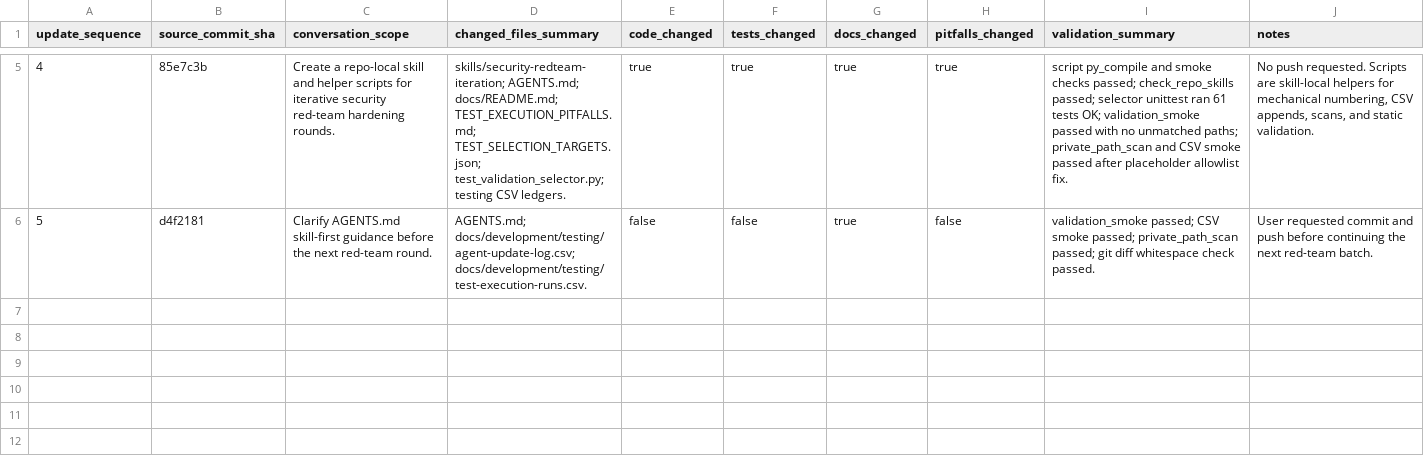
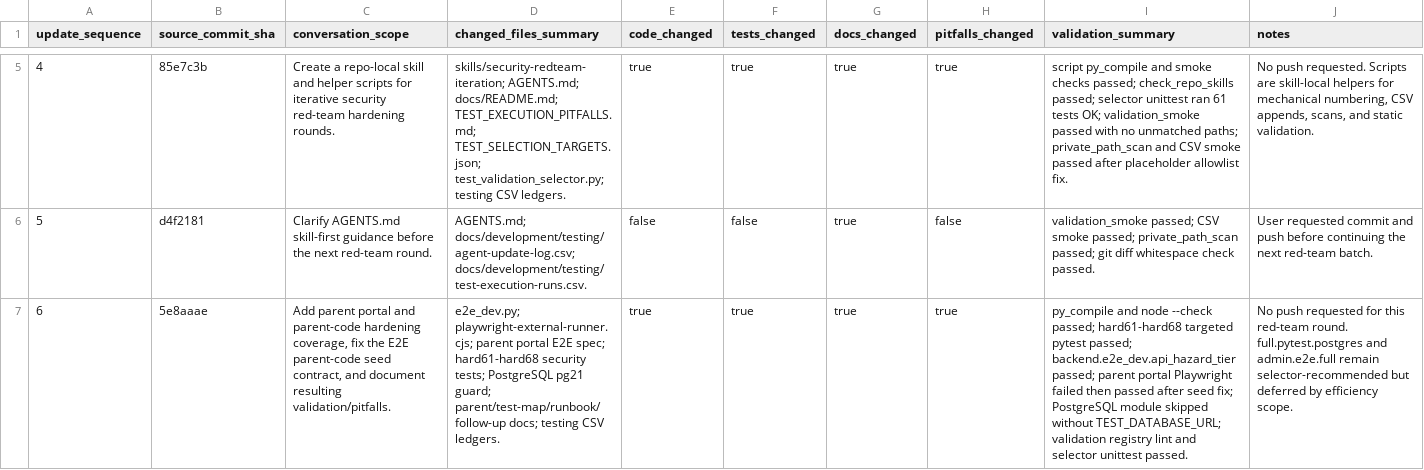
Before and after one commit to YinzhuCheng/wailearning, a CSV file: docs/development/testing/agent-update-log.csv, drawn as a sheet; only a part is shown, gaps mark what is left out; the diff names each change by its address in the sheet, - before the commit and + after, or states it on an @@ line.

```diff
--- a/docs/development/testing/agent-update-log.csv
+++ b/docs/development/testing/agent-update-log.csv
+row 7: 6 | 5e8aaae | Add parent portal and parent-code hardening coverage, fix the E2E parent-code seed contract, and document resulting validation/pitfalls. | e2e_dev.py; playwright-external-runner.cjs; parent portal E2E spec; hard61-hard68 security tests; PostgreSQL pg21 guard; parent/test-map/runbook/follow-up docs; testing CSV ledgers. | true | true | true | true | py_compile and node --check passed; hard61-hard68 targeted pytest passed; backend.e2e_dev.api_hazard_tier passed; parent portal Playwright failed then passed after seed fix; PostgreSQL module skipped without TEST_DATABASE_URL; validation registry lint and selector unittest passed. | No push requested for this red-team round. full.pytest.postgres and admin.e2e.full remain selector-recommended but deferred by efficiency scope.
```
Also changed, not shown: docs/development/testing/pitfall-index.csv, docs/development/testing/test-execution-runs.csv, 13 other files.
